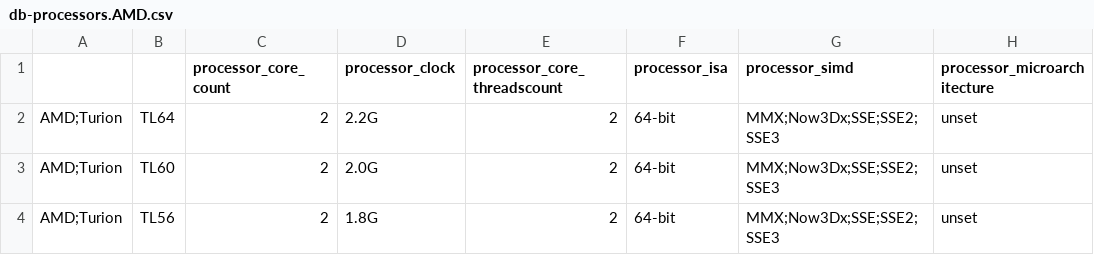
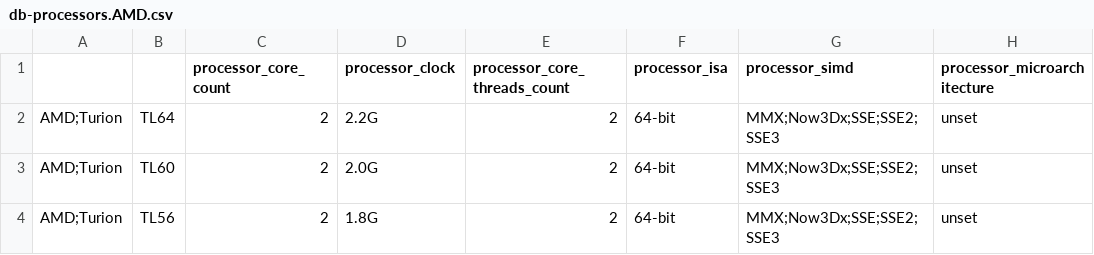
Before and after one commit to PlatformAwareProgramming/PlatformAware.jl, a CSV file: src/features/qualifiers/amd/db-processors.AMD.csv, drawn as a sheet; only a part is shown; the diff names each change by its address in the sheet, - before the commit and + after, or states it on an @@ line.

```diff
--- a/src/features/qualifiers/amd/db-processors.AMD.csv
+++ b/src/features/qualifiers/amd/db-processors.AMD.csv
-E1: processor_core_threadscount
+E1: processor_core_threads_count
```
Also changed, not shown: src/features/qualifiers/intel/db-processors.Intel.csv, 7 other files.
